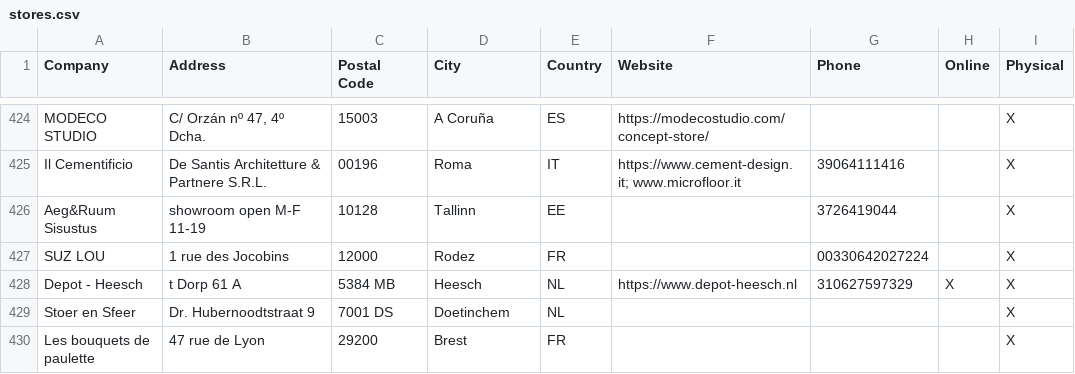
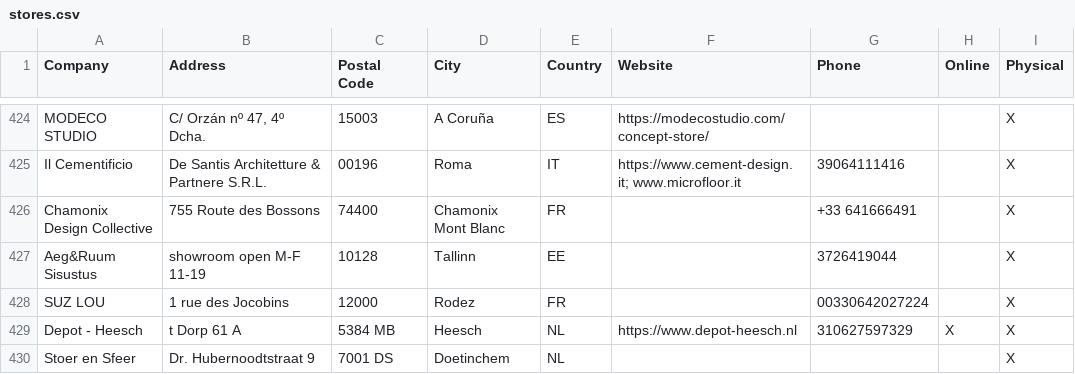
Before and after one commit to NicoBang/nordal-store-locator, a CSV file: stores.csv, drawn as a sheet; only a part is shown, gaps mark what is left out; the shorter side is filled out with more unchanged rows.

```diff
--- a/stores.csv
+++ b/stores.csv
@@ -425,2 +425,3 @@ MODECO STUDIO,"C/ Orzán nº 47, 4º Dcha.",15003,A Coruña,ES,https://modecostu
 Il Cementificio,De Santis Architetture & Partnere S.R.L.,00196,Roma,IT,https://www.cement-design.it; www.microfloor.it,39064111416,,X
+Chamonix Design Collective,755 Route des Bossons,74400,Chamonix Mont Blanc,FR,,+33 641666491,,X
 Aeg&Ruum Sisustus ,showroom open M-F 11-19,10128,Tallinn,EE,,3726419044,,X
```
Also changed, not shown: 2 other files.
